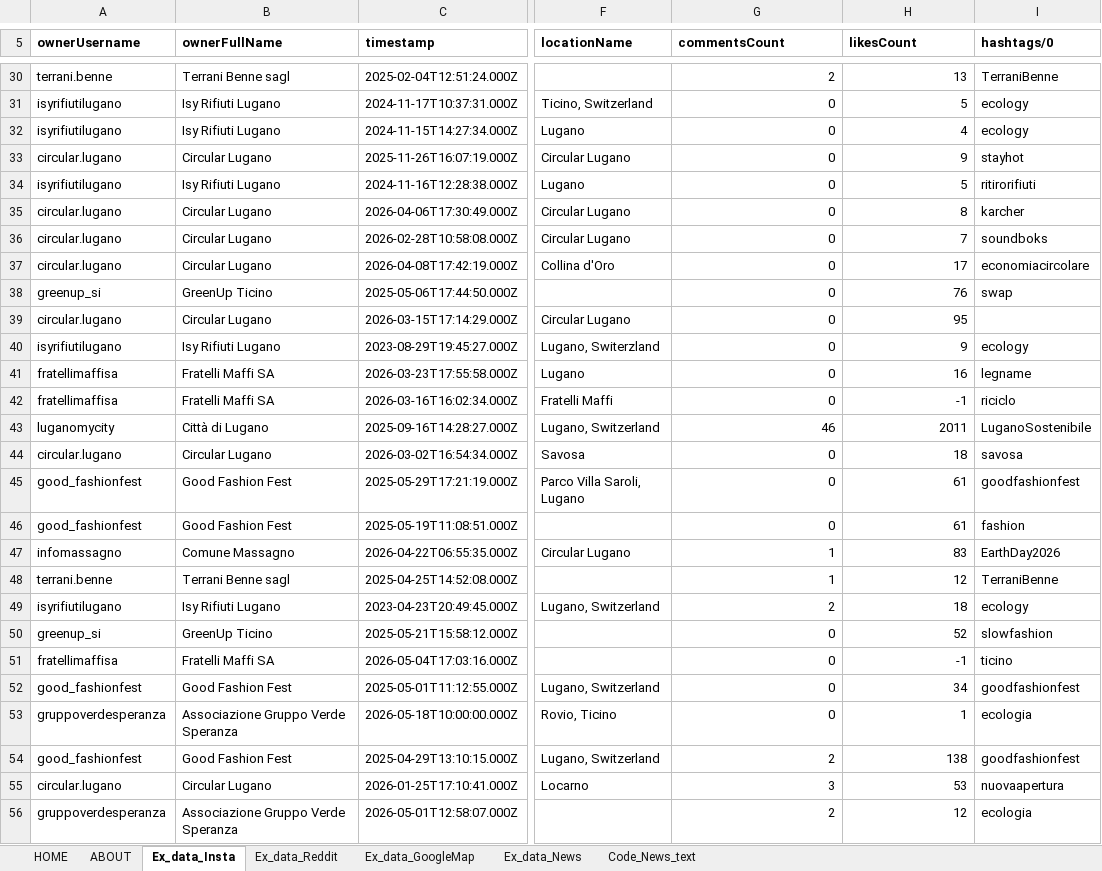
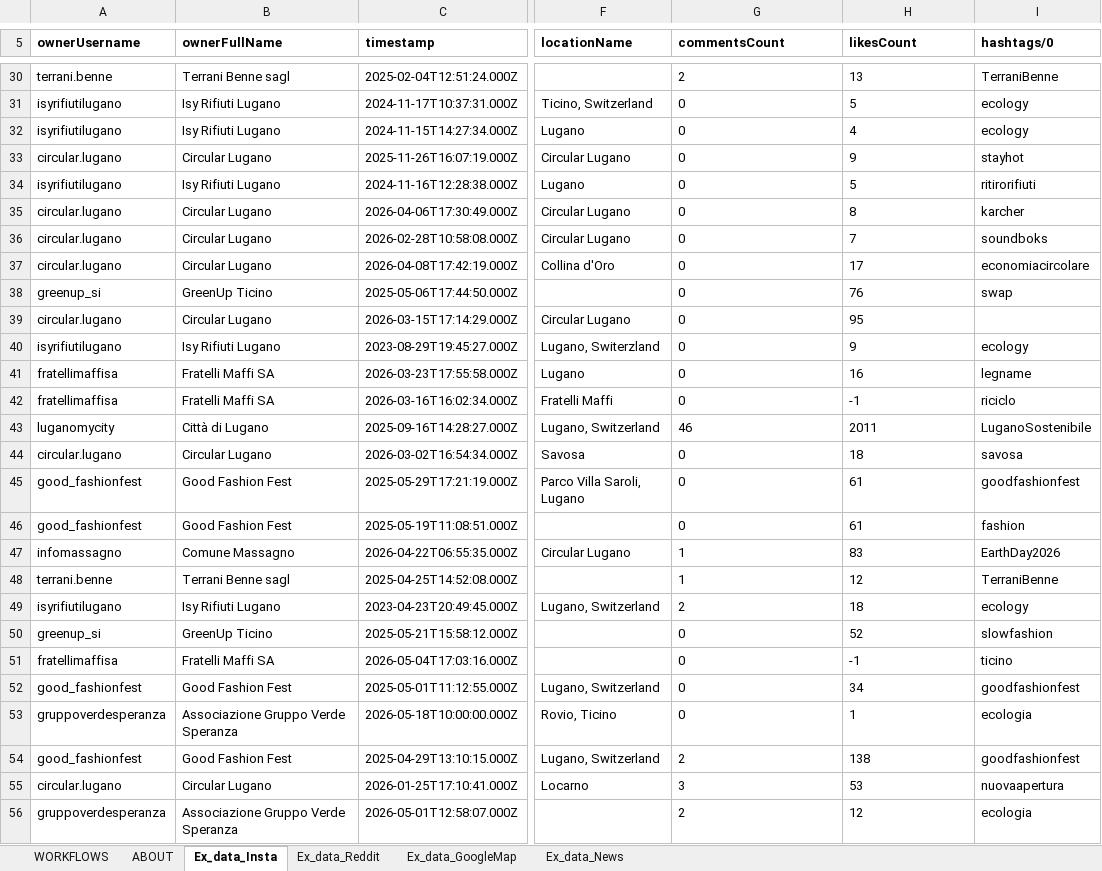
Before and after one commit to Julie989/Urban_digikit.io, an Excel workbook: assets/URBAN_DIGIKIT.xlsx, sheet Ex_data_Insta, drawn as a sheet; only a part is shown, gaps mark what is left out; values as stored, in another font and other column widths than the file's, no borders; charts and pictures not drawn; the diff covers the shown part only; the diff names each change by its address in the sheet, - before the commit and + after, or states it on an @@ line.

```diff
--- a/assets/URBAN_DIGIKIT.xlsx (sheet Ex_data_Insta)
+++ b/assets/URBAN_DIGIKIT.xlsx (sheet Ex_data_Insta)
-sheet tab: HOME
+sheet tab: WORKFLOWS
-sheet tab: Code_News_text
-G30:H56 alignment: right
+G30:H56 alignment: left
```
Also changed, not shown: cell formats elsewhere in this sheet, sheet WORKFLOWS, sheet ABOUT, sheet Ex_data_News, sheet Ex_data_Reddit, sheet Ex_data_GoogleMap, charts or pictures, 2 other files.
